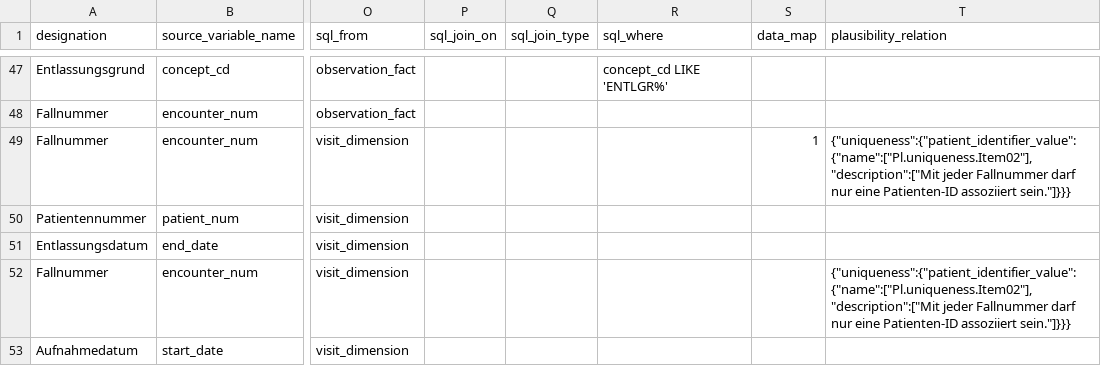
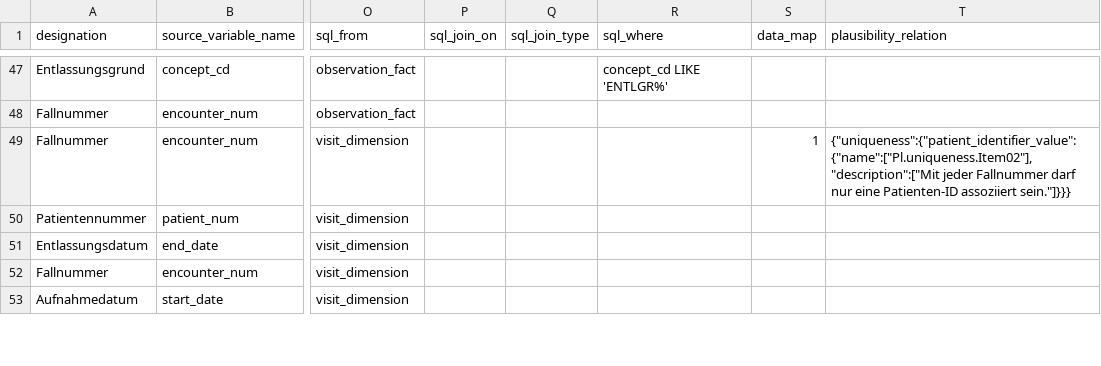
Before and after one commit to miracum/dqa-miracumdqa, a CSV file: inst/application/_utilities/MDR/mdr.csv, drawn as a sheet; only a part is shown, gaps mark what is left out; the diff covers the shown part only; the diff names each change by its address in the sheet, - before the commit and + after, or states it on an @@ line.

```diff
--- a/inst/application/_utilities/MDR/mdr.csv
+++ b/inst/application/_utilities/MDR/mdr.csv
-T52 (plausibility_relation): {"uniqueness":{"patient_identifier_value":{"name":["Pl.uniqueness.Item02"],"description":["Mit jeder Fallnummer darf nur eine Patienten-ID assoziiert sein."]}}}
+T52 (plausibility_relation): (empty)
```
Also changed, not shown: 5 edited cells elsewhere in this file, 1 other file.
